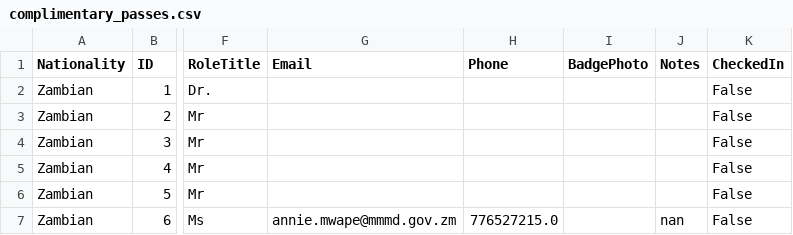
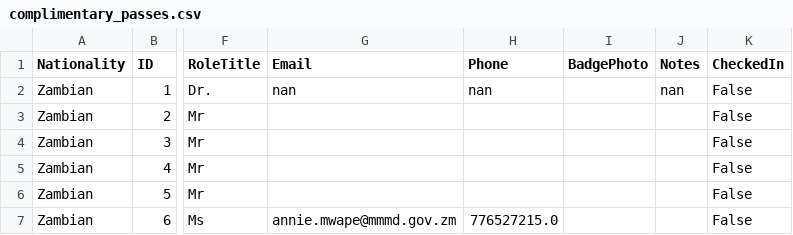
Before and after one commit to Thee23rd/insaka_app, a CSV file: data/complimentary_passes.csv, drawn as a sheet; only a part is shown, gaps mark what is left out; the diff names each change by its address in the sheet, - before the commit and + after, or states it on an @@ line.

```diff
--- a/data/complimentary_passes.csv
+++ b/data/complimentary_passes.csv
-G2 (Email): (empty)
+G2 (Email): nan
-H2 (Phone): (empty)
+H2 (Phone): nan
-J2 (Notes): (empty)
+J2 (Notes): nan
-J7 (Notes): nan
+J7 (Notes): (empty)
```
Also changed, not shown: 1 other file.
